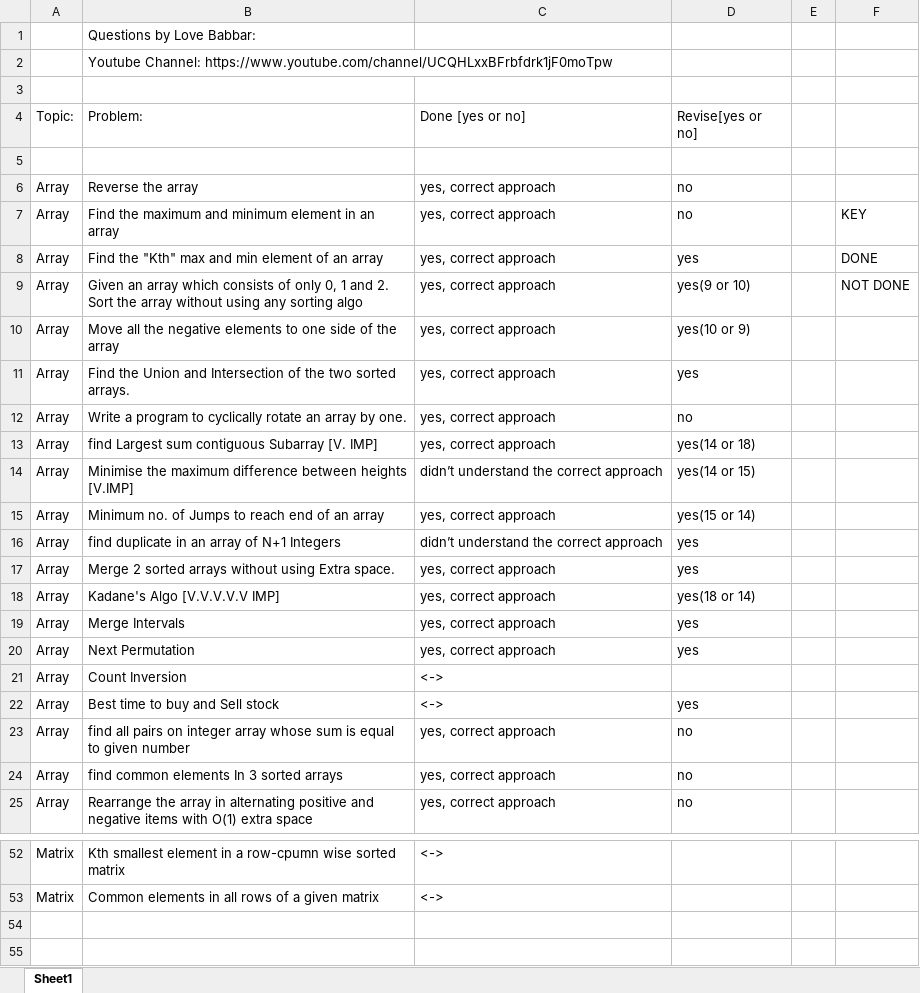
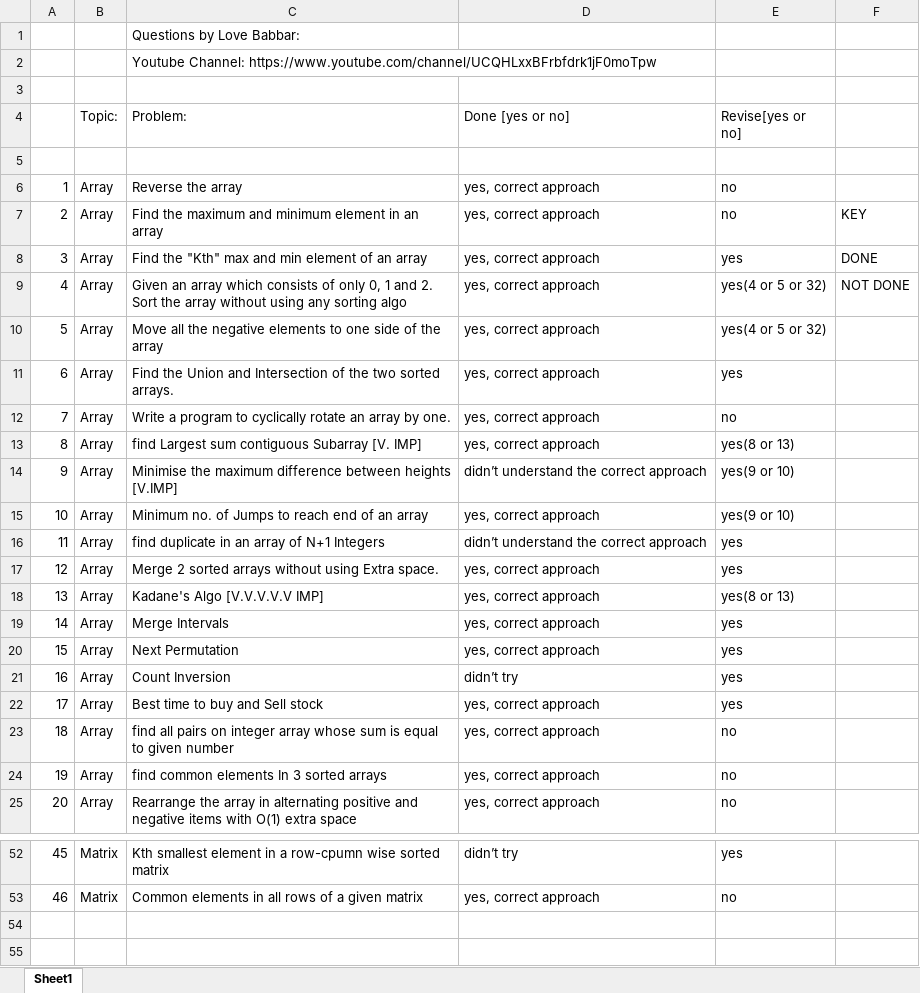
Before and after one commit to yashrajsingh11/DSA_Practice, an Excel workbook: FINAL450.xlsx, sheet Sheet1, drawn as a sheet; only a part is shown, gaps mark what is left out; values as stored, in another font and other column widths than the file's, no cell formats; removed rows and columns are numbered as before the commit, all else as after; the diff covers the shown part only; the diff names each change by its address in the sheet, - before the commit and + after, or states it on an @@ line.

```diff
--- a/FINAL450.xlsx (sheet Sheet1)
+++ b/FINAL450.xlsx (sheet Sheet1)
+column A, rows 6-25: 1 | 2 | 3 | 4 | 5 | 6 | 7 | 8 | 9 | 10 | 11 | 12 | 13 | 14 | 15 | 16 | 17 | 18 | 19 | 20; rows 52-53: 45 | 46
-column E, empty
-E9 (Revise[yes or no]): yes(9 or 10)
+E9 (Revise[yes or no]): yes(4 or 5 or 32)
-E10 (Revise[yes or no]): yes(10 or 9)
+E10 (Revise[yes or no]): yes(4 or 5 or 32)
-E13 (Revise[yes or no]): yes(14 or 18)
+E13 (Revise[yes or no]): yes(8 or 13)
-E14 (Revise[yes or no]): yes(14 or 15)
+E14 (Revise[yes or no]): yes(9 or 10)
-E15 (Revise[yes or no]): yes(15 or 14)
+E15 (Revise[yes or no]): yes(9 or 10)
-E18 (Revise[yes or no]): yes(18 or 14)
+E18 (Revise[yes or no]): yes(8 or 13)
-D21 (Done [yes or no]): <->
+D21 (Done [yes or no]): didn’t try
-E21 (Revise[yes or no]): (empty)
+E21 (Revise[yes or no]): yes
-D22 (Done [yes or no]): <->
+D22 (Done [yes or no]): yes, correct approach
-D52 (Done [yes or no]): <->
+D52 (Done [yes or no]): didn’t try
-E52 (Revise[yes or no]): (empty)
+E52 (Revise[yes or no]): yes
-D53 (Done [yes or no]): <->
+D53 (Done [yes or no]): yes, correct approach
-E53 (Revise[yes or no]): (empty)
+E53 (Revise[yes or no]): no
```
Also changed, not shown: 38 edited cells elsewhere in this sheet, cell formats, 19 other files.
